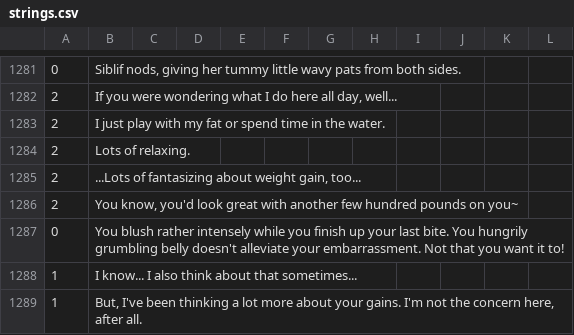
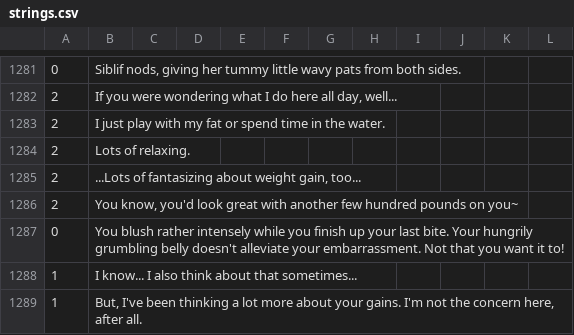
Before and after one commit to Kirobsi/Wake-With-Purpose, a CSV file: datafiles/strings.csv, drawn as a sheet; only a part is shown, gaps mark what is left out; the diff names each change by its address in the sheet, - before the commit and + after, or states it on an @@ line.

Commit message:
Fixed typo + scripting error
Thanks to Kazerot on Itch for reporting our first bug c:

```diff
--- a/datafiles/strings.csv
+++ b/datafiles/strings.csv
-B1287: …last bite. You hungrily grumbling…
+B1287: …last bite. Your hungrily grumbling…
```
Also changed, not shown: 1 other file.
